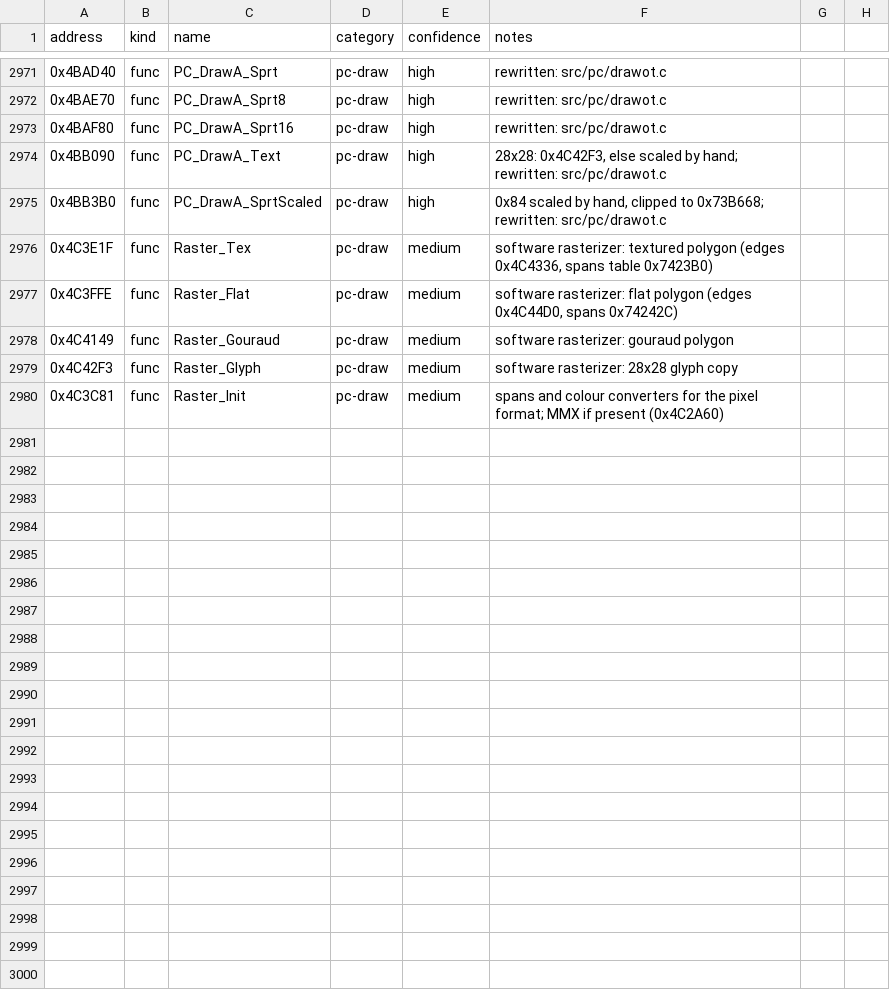
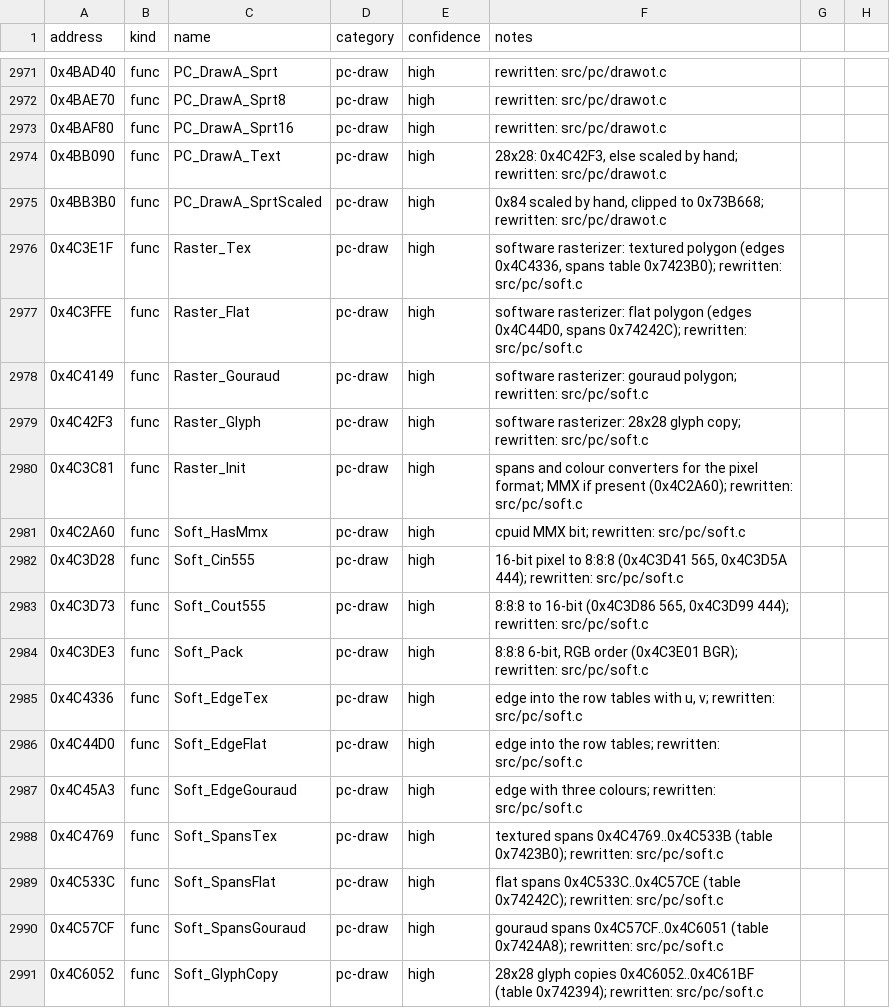
Before and after one commit to andruxaster/dino-crisis2-pc-recomp, a CSV file: tools/dc2_labels.csv, drawn as a sheet; only a part is shown, gaps mark what is left out.

```diff
--- a/tools/dc2_labels.csv
+++ b/tools/dc2_labels.csv
@@ -2975,6 +2975,17 @@ address,kind,name,category,confidence,notes
 0x4BB3B0,func,PC_DrawA_SprtScaled,pc-draw,high,"0x84 scaled by hand, clipped to 0x73B668; rewritten: src/pc/drawot.c"
-0x4C3E1F,func,Raster_Tex,pc-draw,medium,"software rasterizer: textured polygon (edges 0x4C4336, spans table 0x7423B0)"
-0x4C3FFE,func,Raster_Flat,pc-draw,medium,"software rasterizer: flat polygon (edges 0x4C44D0, spans 0x74242C)"
-0x4C4149,func,Raster_Gouraud,pc-draw,medium,"software rasterizer: gouraud polygon"
-0x4C42F3,func,Raster_Glyph,pc-draw,medium,"software rasterizer: 28x28 glyph copy"
-0x4C3C81,func,Raster_Init,pc-draw,medium,"spans and colour converters for the pixel format; MMX if present (0x4C2A60)"
+0x4C3E1F,func,Raster_Tex,pc-draw,high,"software rasterizer: textured polygon (edges 0x4C4336, spans table 0x7423B0); rewritten: src/pc/soft.c"
+0x4C3FFE,func,Raster_Flat,pc-draw,high,"software rasterizer: flat polygon (edges 0x4C44D0, spans 0x74242C); rewritten: src/pc/soft.c"
+0x4C4149,func,Raster_Gouraud,pc-draw,high,"software rasterizer: gouraud polygon; rewritten: src/pc/soft.c"
+0x4C42F3,func,Raster_Glyph,pc-draw,high,"software rasterizer: 28x28 glyph copy; rewritten: src/pc/soft.c"
+0x4C3C81,func,Raster_Init,pc-draw,high,"spans and colour converters for the pixel format; MMX if present (0x4C2A60); rewritten: src/pc/soft.c"
+0x4C2A60,func,Soft_HasMmx,pc-draw,high,"cpuid MMX bit; rewritten: src/pc/soft.c"
+0x4C3D28,func,Soft_Cin555,pc-draw,high,"16-bit pixel to 8:8:8 (0x4C3D41 565, 0x4C3D5A 444); rewritten: src/pc/soft.c"
+0x4C3D73,func,Soft_Cout555,pc-draw,high,"8:8:8 to 16-bit (0x4C3D86 565, 0x4C3D99 444); rewritten: src/pc/soft.c"
+0x4C3DE3,func,Soft_Pack,pc-draw,high,"8:8:8 6-bit, RGB order (0x4C3E01 BGR); rewritten: src/pc/soft.c"
+0x4C4336,func,Soft_EdgeTex,pc-draw,high,"edge into the row tables with u, v; rewritten: src/pc/soft.c"
+0x4C44D0,func,Soft_EdgeFlat,pc-draw,high,"edge into the row tables; rewritten: src/pc/soft.c"
+0x4C45A3,func,Soft_EdgeGouraud,pc-draw,high,"edge with three colours; rewritten: src/pc/soft.c"
+0x4C4769,func,Soft_SpansTex,pc-draw,high,"textured spans 0x4C4769..0x4C533B (table 0x7423B0); rewritten: src/pc/soft.c"
+0x4C533C,func,Soft_SpansFlat,pc-draw,high,"flat spans 0x4C533C..0x4C57CE (table 0x74242C); rewritten: src/pc/soft.c"
+0x4C57CF,func,Soft_SpansGouraud,pc-draw,high,"gouraud spans 0x4C57CF..0x4C6051 (table 0x7424A8); rewritten: src/pc/soft.c"
+0x4C6052,func,Soft_GlyphCopy,pc-draw,high,"28x28 glyph copies 0x4C6052..0x4C61BF (table 0x742394); rewritten: src/pc/soft.c"
```
Also changed, not shown: 7 other files.
